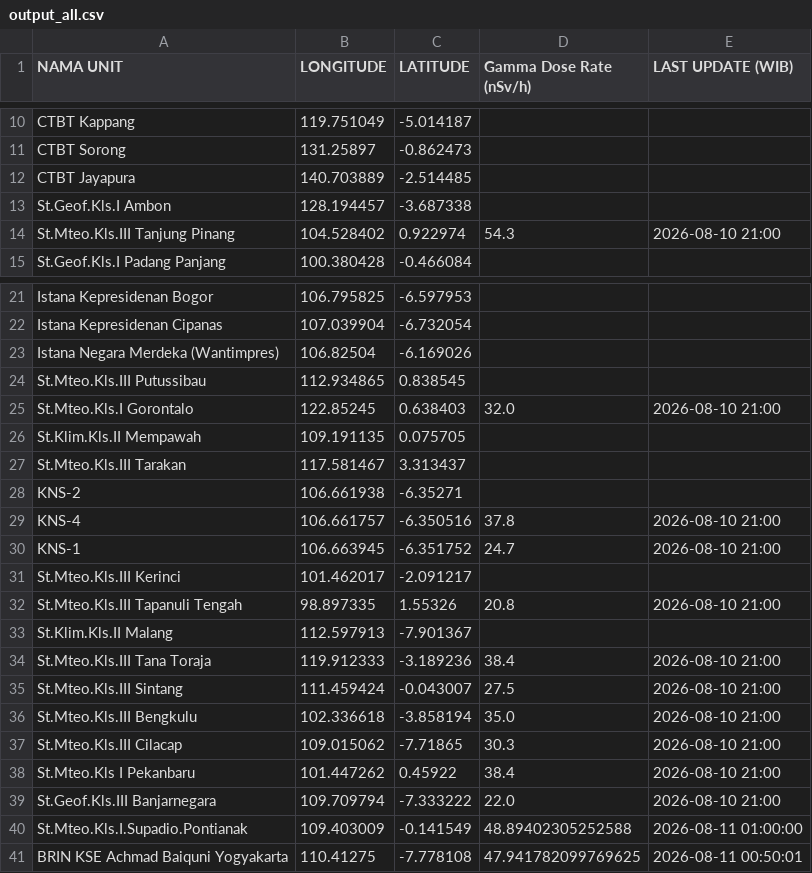
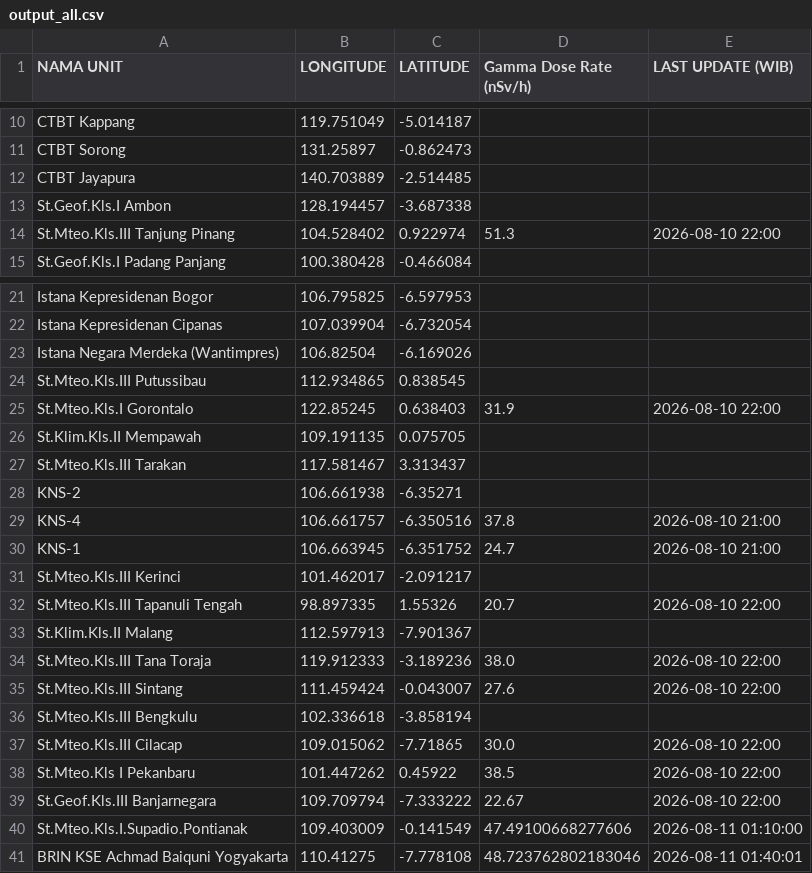
Before and after one commit to kfkndkkn/rdms, a CSV file: output_all.csv, drawn as a sheet; only a part is shown, gaps mark what is left out.

Commit message:
Auto update 2026-08-11 02:04:33

```diff
--- a/output_all.csv
+++ b/output_all.csv
@@ -13,3 +13,3 @@ CTBT Jayapura,140.703889,-2.514485,,
 St.Geof.Kls.I Ambon,128.194457,-3.687338,,
-St.Mteo.Kls.III Tanjung Pinang,104.528402,0.922974,54.3,2026-08-10 21:00
+St.Mteo.Kls.III Tanjung Pinang,104.528402,0.922974,51.3,2026-08-10 22:00
 St.Geof.Kls.I Padang Panjang,100.380428,-0.466084,,
@@ -24,3 +24,3 @@ Istana Negara Merdeka (Wantimpres),106.82504,-6.169026,,
 St.Mteo.Kls.III Putussibau,112.934865,0.838545,,
-St.Mteo.Kls.I Gorontalo,122.85245,0.638403,32.0,2026-08-10 21:00
+St.Mteo.Kls.I Gorontalo,122.85245,0.638403,31.9,2026-08-10 22:00
 St.Klim.Kls.II Mempawah,109.191135,0.075705,,
@@ -31,11 +31,11 @@ KNS-1,106.663945,-6.351752,24.7,2026-08-10 21:00
 St.Mteo.Kls.III Kerinci,101.462017,-2.091217,,
-St.Mteo.Kls.III Tapanuli Tengah,98.897335,1.55326,20.8,2026-08-10 21:00
+St.Mteo.Kls.III Tapanuli Tengah,98.897335,1.55326,20.7,2026-08-10 22:00
 St.Klim.Kls.II Malang,112.597913,-7.901367,,
-St.Mteo.Kls.III Tana Toraja,119.912333,-3.189236,38.4,2026-08-10 21:00
-St.Mteo.Kls.III Sintang,111.459424,-0.043007,27.5,2026-08-10 21:00
-St.Mteo.Kls.III Bengkulu,102.336618,-3.858194,35.0,2026-08-10 21:00
-St.Mteo.Kls.III Cilacap,109.015062,-7.71865,30.3,2026-08-10 21:00
-St.Mteo.Kls I Pekanbaru,101.447262,0.45922,38.4,2026-08-10 21:00
-St.Geof.Kls.III Banjarnegara,109.709794,-7.333222,22.0,2026-08-10 21:00
-St.Mteo.Kls.I.Supadio.Pontianak,109.403009,-0.141549,48.89402305252588,2026-08-11 01:00:00
-BRIN KSE Achmad Baiquni Yogyakarta,110.41275,-7.778108,47.941782099769625,2026-08-11 00:50:01
+St.Mteo.Kls.III Tana Toraja,119.912333,-3.189236,38.0,2026-08-10 22:00
+St.Mteo.Kls.III Sintang,111.459424,-0.043007,27.6,2026-08-10 22:00
+St.Mteo.Kls.III Bengkulu,102.336618,-3.858194,,
+St.Mteo.Kls.III Cilacap,109.015062,-7.71865,30.0,2026-08-10 22:00
+St.Mteo.Kls I Pekanbaru,101.447262,0.45922,38.5,2026-08-10 22:00
+St.Geof.Kls.III Banjarnegara,109.709794,-7.333222,22.67,2026-08-10 22:00
+St.Mteo.Kls.I.Supadio.Pontianak,109.403009,-0.141549,47.49100668277606,2026-08-11 01:10:00
+BRIN KSE Achmad Baiquni Yogyakarta,110.41275,-7.778108,48.723762802183046,2026-08-11 01:40:01
```
